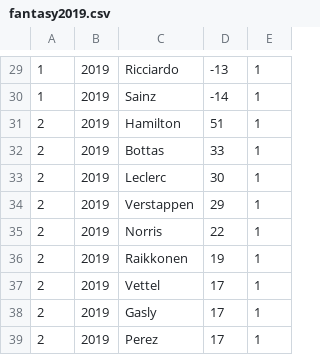
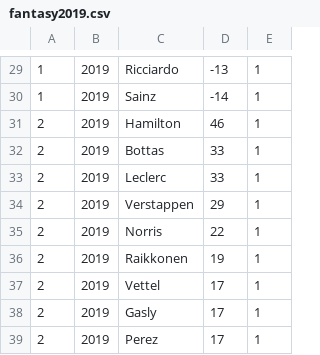
Before and after one commit to scrasmussen/Formula1-2018, a CSV file: data/fantasy2019.csv, drawn as a sheet; only a part is shown, gaps mark what is left out.

Commit message:
fixing values and taking names

```diff
--- a/data/fantasy2019.csv
+++ b/data/fantasy2019.csv
@@ -30,5 +30,5 @@
 1,2019,"Sainz",-14,1
-2,2019,"Hamilton",51,1
+2,2019,"Hamilton",46,1
 2,2019,"Bottas",33,1
-2,2019,"Leclerc",30,1
+2,2019,"Leclerc",33,1
 2,2019,"Verstappen",29,1
```
Also changed, not shown: 1 other file.
